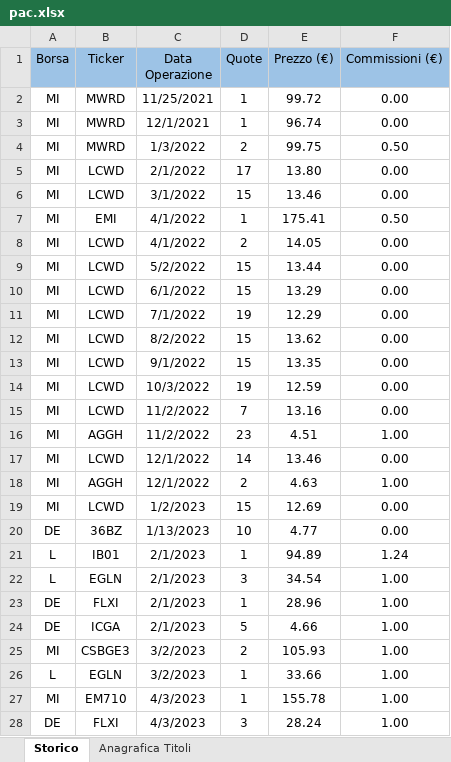
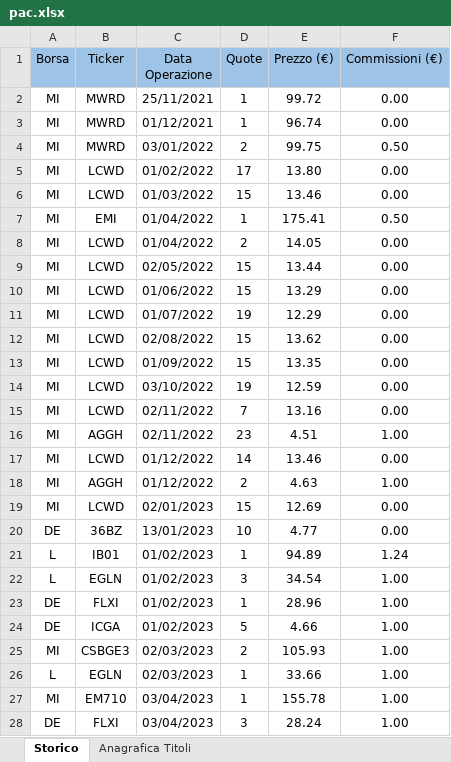
Before and after one commit to zanelliriccardo/personal-finance-for-newbies, an Excel workbook: data/in/pac.xlsx, sheet Storico, drawn as a sheet; only a part is shown; values as stored, in another font and other column widths than the file's, no borders; table styles not drawn; the diff covers the shown part only; the diff names each change by its address in the sheet, - before the commit and + after, or states it on an @@ line.

Commit message:
mock data fix

```diff
--- a/data/in/pac.xlsx (sheet Storico)
+++ b/data/in/pac.xlsx (sheet Storico)
-C2 (Data Operazione): 11/25/2021
+C2 (Data Operazione): 25/11/2021
-C3 (Data Operazione): 12/1/2021
+C3 (Data Operazione): 01/12/2021
-C4 (Data Operazione): 1/3/2022
+C4 (Data Operazione): 03/01/2022
-C5 (Data Operazione): 2/1/2022
+C5 (Data Operazione): 01/02/2022
-C6 (Data Operazione): 3/1/2022
+C6 (Data Operazione): 01/03/2022
-C7:C8 (Data Operazione): 4/1/2022
+C7:C8 (Data Operazione): 01/04/2022
-C9 (Data Operazione): 5/2/2022
+C9 (Data Operazione): 02/05/2022
-C10 (Data Operazione): 6/1/2022
+C10 (Data Operazione): 01/06/2022
-C11 (Data Operazione): 7/1/2022
+C11 (Data Operazione): 01/07/2022
-C12 (Data Operazione): 8/2/2022
+C12 (Data Operazione): 02/08/2022
-C13 (Data Operazione): 9/1/2022
+C13 (Data Operazione): 01/09/2022
-C14 (Data Operazione): 10/3/2022
+C14 (Data Operazione): 03/10/2022
-C15:C16 (Data Operazione): 11/2/2022
+C15:C16 (Data Operazione): 02/11/2022
-C17:C18 (Data Operazione): 12/1/2022
+C17:C18 (Data Operazione): 01/12/2022
-C19 (Data Operazione): 1/2/2023
+C19 (Data Operazione): 02/01/2023
-C20 (Data Operazione): 1/13/2023
+C20 (Data Operazione): 13/01/2023
-C21:C24 (Data Operazione): 2/1/2023
+C21:C24 (Data Operazione): 01/02/2023
-C25:C26 (Data Operazione): 3/2/2023
+C25:C26 (Data Operazione): 02/03/2023
-C27:C28 (Data Operazione): 4/3/2023
+C27:C28 (Data Operazione): 03/04/2023
```
Also changed, not shown: 4 edited cells elsewhere in this sheet, sheet Anagrafica Titoli, 1 other file.
